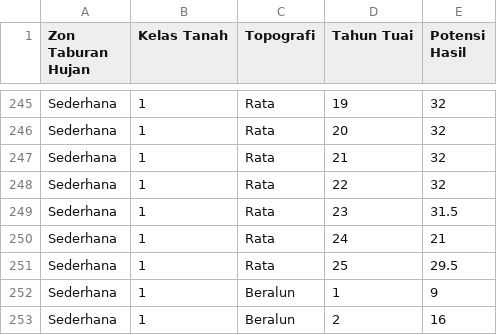
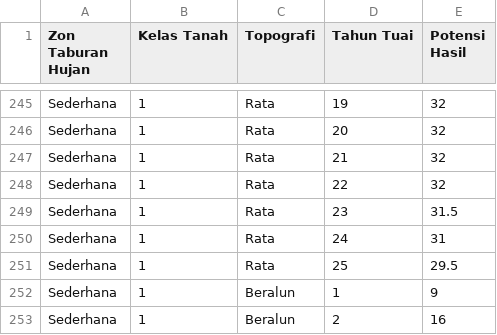
Before and after one commit to harryhepburn/syp, a CSV file: SYP.csv, drawn as a sheet; only a part is shown, gaps mark what is left out.

Commit message:
Update SYP.csv

```diff
--- a/SYP.csv
+++ b/SYP.csv
@@ -249,3 +249,3 @@ Sederhana,1,Rata,22,32
 Sederhana,1,Rata,23,31.5
-Sederhana,1,Rata,24,21
+Sederhana,1,Rata,24,31
 Sederhana,1,Rata,25,29.5
```
